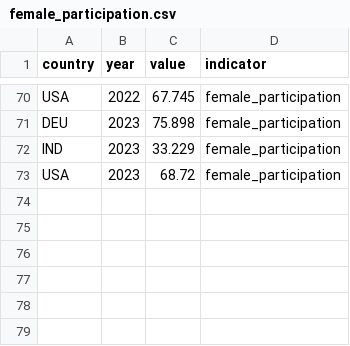
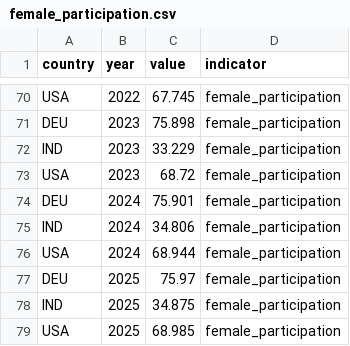
Before and after one commit to siddarth-bantula/global-labor-market-analytics, a CSV file: data/raw/female_participation.csv, drawn as a sheet; only a part is shown, gaps mark what is left out.

```diff
--- a/data/raw/female_participation.csv
+++ b/data/raw/female_participation.csv
@@ -73 +73,7 @@ IND,2023,33.229,female_participation
 USA,2023,68.72,female_participation
+DEU,2024,75.901,female_participation
+IND,2024,34.806,female_participation
+USA,2024,68.944,female_participation
+DEU,2025,75.97,female_participation
+IND,2025,34.875,female_participation
+USA,2025,68.985,female_participation
```
Also changed, not shown: data/raw/employment_ratio.csv, data/raw/labour_participation.csv, 5 other files.
